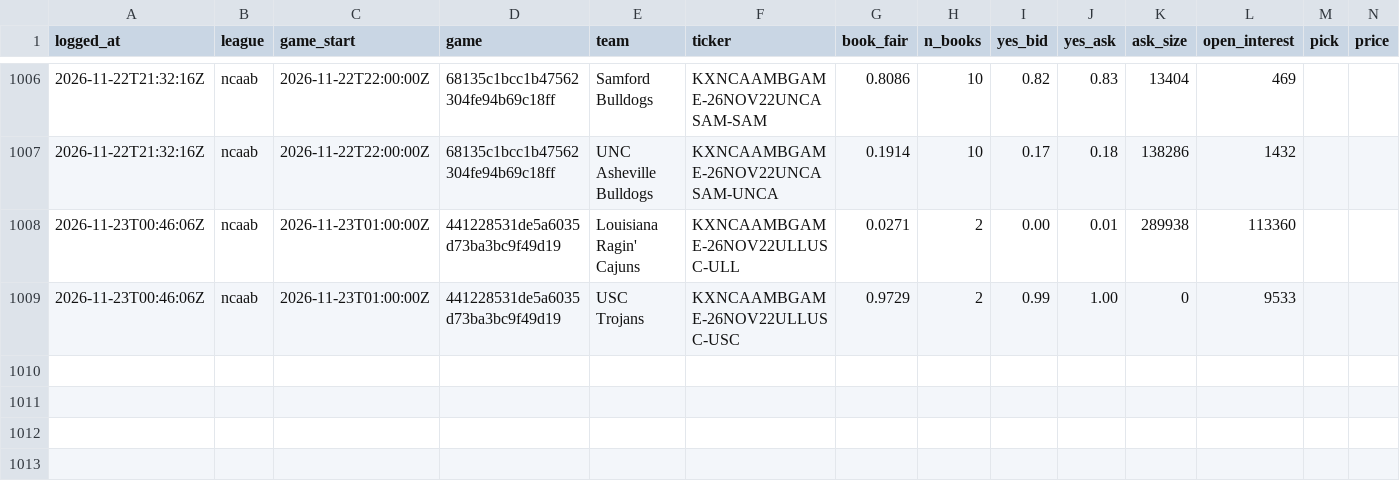
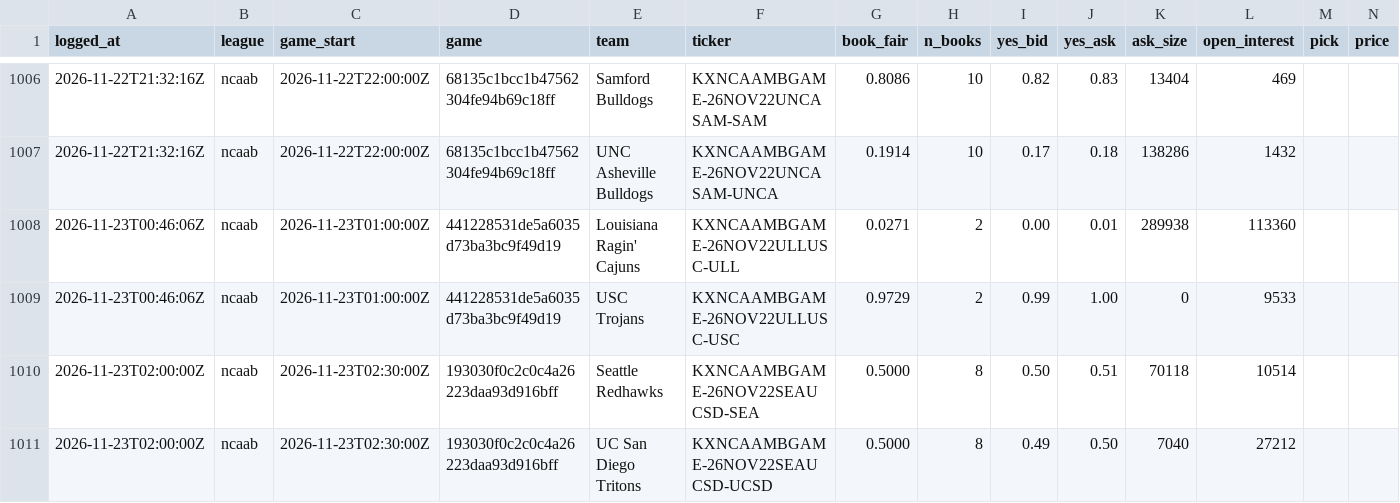
Before and after one commit to shoale4/hedj, a CSV file: paper/college_gaps.csv, drawn as a sheet; only a part is shown, gaps mark what is left out; rows hold the shown columns only; the diff names each change by its address in the sheet, - before the commit and + after, or states it on an @@ line.

Commit message:
Paper trade: update picks [skip ci]

```diff
--- a/paper/college_gaps.csv
+++ b/paper/college_gaps.csv
+row 1010: 2026-11-23T02:00:00Z | ncaab | 2026-11-23T02:30:00Z | 193030f0c2c0c4a26223daa93d916bff | Seattle Redhawks | KXNCAAMBGAME-26NOV22SEAUCSD-SEA | 0.5000 | 8 | 0.50 | 0.51 | 70118 | 10514
+row 1011: 2026-11-23T02:00:00Z | ncaab | 2026-11-23T02:30:00Z | 193030f0c2c0c4a26223daa93d916bff | UC San Diego Tritons | KXNCAAMBGAME-26NOV22SEAUCSD-UCSD | 0.5000 | 8 | 0.49 | 0.50 | 7040 | 27212
```
